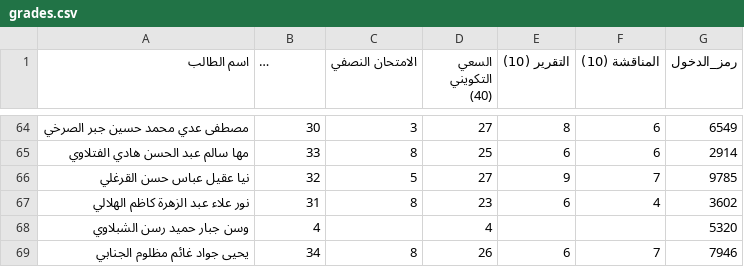
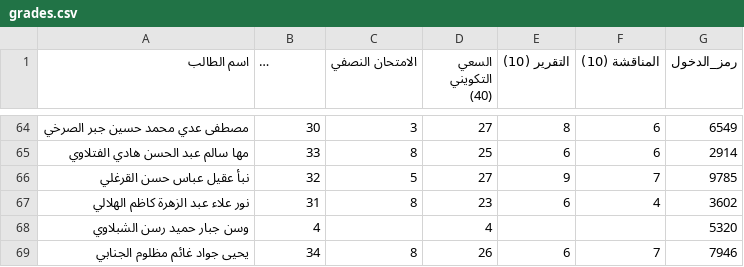
Before and after one commit to Ahmed7991/grades-portal, a CSV file: grades.csv, drawn as a sheet; only a part is shown, gaps mark what is left out; long unchanged cells end in ….

Commit message:
Add new student entry and restore header in grades.csv
The grades.csv file was updated to add a new entry for 'نبأ عقيل عباس حسن القرغلي' and to ensure the header is present at the beginning of the file.

```diff
--- a/grades.csv
+++ b/grades.csv
@@ -65,3 +65,3 @@
 مها سالم عبد الحسن هادي الفتلاوي,33,8,25,6,6,2914
-نيا عقيل عباس حسن القرغلي,32,5,27,9,7,9785
+نبأ عقيل عباس حسن القرغلي,32,5,27,9,7,9785
 نور علاء عبد الزهرة كاظم الهلالي,31,8,23,6,4,3602
```
